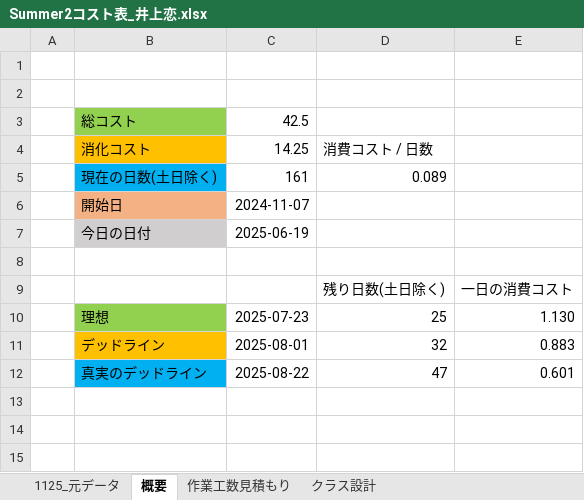
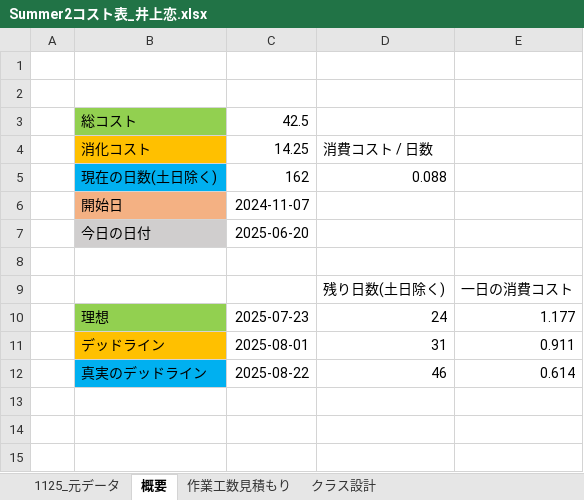
Before and after one commit to lovecap7/Summer2, an Excel workbook: Summer2コスト表_井上恋.xlsx, sheet 概要, drawn as a sheet; only a part is shown; values as stored, in another font and other column widths than the file's, no borders; removed rows and columns are numbered as before the commit, all else as after; the diff names each change by its address in the sheet, - before the commit and + after, or states it on an @@ line.

```diff
--- a/Summer2コスト表_井上恋.xlsx (sheet 概要)
+++ b/Summer2コスト表_井上恋.xlsx (sheet 概要)
-row 5:  | 現在の日数(土日除く) | 161 | 0.089
+row 5:  | 現在の日数(土日除く) | 162 | 0.088
-C7: 2025-06-19
+C7: 2025-06-20
-D10: 25
+D10: 24
-E10: 1.130
+E10: 1.177
-D11: 32
+D11: 31
-E11: 0.883
+E11: 0.911
-D12: 47
+D12: 46
-E12: 0.601
+E12: 0.614
```
Also changed, not shown: sheet 作業工数見積もり, sheet 1125_元データ, hidden cells, 2 other files.
